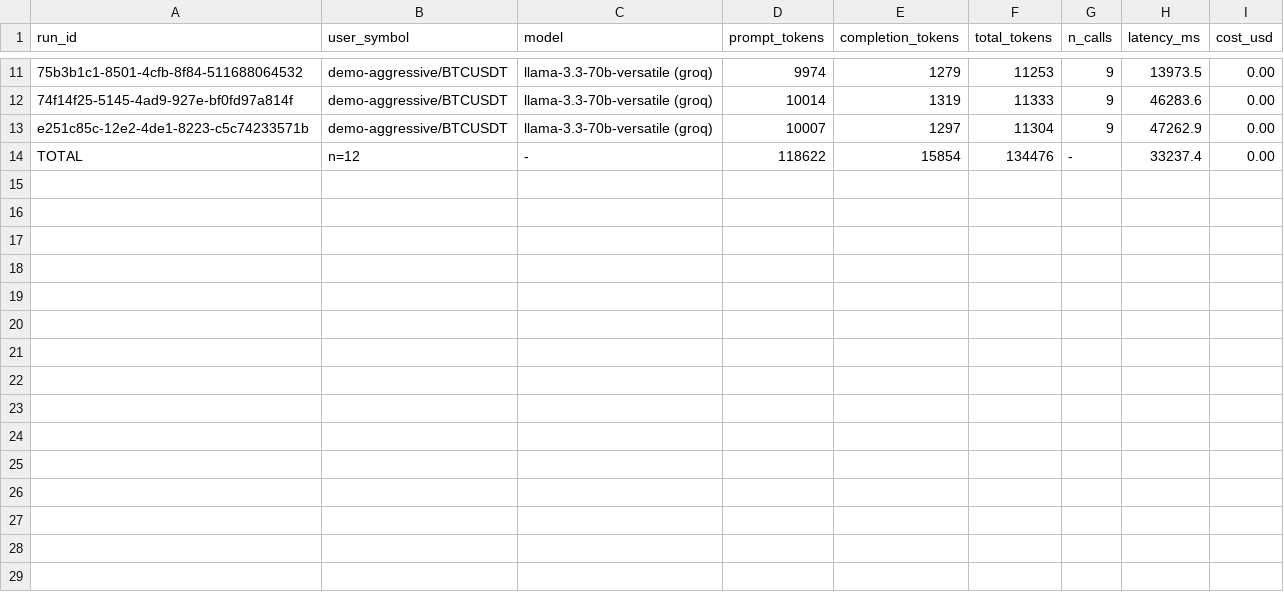
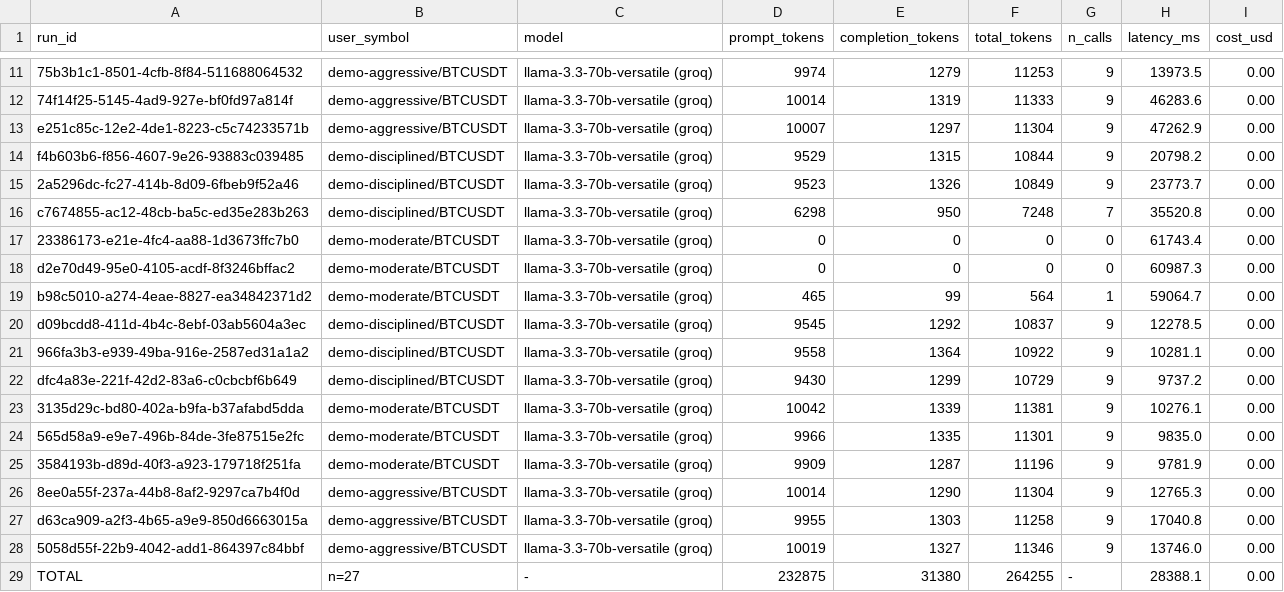
Before and after one commit to DeepanshuOP/FillScore, a CSV file: ml-service/eval/artifacts/table4_cost.csv, drawn as a sheet; only a part is shown, gaps mark what is left out; addresses are those after the commit; the diff names each change by its address in the sheet, - before the commit and + after, or states it on an @@ line.

Commit message:
Regenerate eval tables with all three corrected users

```diff
--- a/ml-service/eval/artifacts/table4_cost.csv
+++ b/ml-service/eval/artifacts/table4_cost.csv
+row 14: f4b603b6-f856-4607-9e26-93883c039485 | demo-disciplined/BTCUSDT | llama-3.3-70b-versatile (groq) | 9529 | 1315 | 10844 | 9 | 20798.2 | 0.00
+row 15: 2a5296dc-fc27-414b-8d09-6fbeb9f52a46 | demo-disciplined/BTCUSDT | llama-3.3-70b-versatile (groq) | 9523 | 1326 | 10849 | 9 | 23773.7 | 0.00
+row 16: c7674855-ac12-48cb-ba5c-ed35e283b263 | demo-disciplined/BTCUSDT | llama-3.3-70b-versatile (groq) | 6298 | 950 | 7248 | 7 | 35520.8 | 0.00
+row 17: 23386173-e21e-4fc4-aa88-1d3673ffc7b0 | demo-moderate/BTCUSDT | llama-3.3-70b-versatile (groq) | 0 | 0 | 0 | 0 | 61743.4 | 0.00
+row 18: d2e70d49-95e0-4105-acdf-8f3246bffac2 | demo-moderate/BTCUSDT | llama-3.3-70b-versatile (groq) | 0 | 0 | 0 | 0 | 60987.3 | 0.00
+row 19: b98c5010-a274-4eae-8827-ea34842371d2 | demo-moderate/BTCUSDT | llama-3.3-70b-versatile (groq) | 465 | 99 | 564 | 1 | 59064.7 | 0.00
+row 20: d09bcdd8-411d-4b4c-8ebf-03ab5604a3ec | demo-disciplined/BTCUSDT | llama-3.3-70b-versatile (groq) | 9545 | 1292 | 10837 | 9 | 12278.5 | 0.00
+row 21: 966fa3b3-e939-49ba-916e-2587ed31a1a2 | demo-disciplined/BTCUSDT | llama-3.3-70b-versatile (groq) | 9558 | 1364 | 10922 | 9 | 10281.1 | 0.00
+row 22: dfc4a83e-221f-42d2-83a6-c0cbcbf6b649 | demo-disciplined/BTCUSDT | llama-3.3-70b-versatile (groq) | 9430 | 1299 | 10729 | 9 | 9737.2 | 0.00
+row 23: 3135d29c-bd80-402a-b9fa-b37afabd5dda | demo-moderate/BTCUSDT | llama-3.3-70b-versatile (groq) | 10042 | 1339 | 11381 | 9 | 10276.1 | 0.00
+row 24: 565d58a9-e9e7-496b-84de-3fe87515e2fc | demo-moderate/BTCUSDT | llama-3.3-70b-versatile (groq) | 9966 | 1335 | 11301 | 9 | 9835.0 | 0.00
+row 25: 3584193b-d89d-40f3-a923-179718f251fa | demo-moderate/BTCUSDT | llama-3.3-70b-versatile (groq) | 9909 | 1287 | 11196 | 9 | 9781.9 | 0.00
+row 26: 8ee0a55f-237a-44b8-8af2-9297ca7b4f0d | demo-aggressive/BTCUSDT | llama-3.3-70b-versatile (groq) | 10014 | 1290 | 11304 | 9 | 12765.3 | 0.00
+row 27: d63ca909-a2f3-4b65-a9e9-850d6663015a | demo-aggressive/BTCUSDT | llama-3.3-70b-versatile (groq) | 9955 | 1303 | 11258 | 9 | 17040.8 | 0.00
+row 28: 5058d55f-22b9-4042-add1-864397c84bbf | demo-aggressive/BTCUSDT | llama-3.3-70b-versatile (groq) | 10019 | 1327 | 11346 | 9 | 13746.0 | 0.00
-B29 (user_symbol): n=12
+B29 (user_symbol): n=27
-D29 (prompt_tokens): 118622
+D29 (prompt_tokens): 232875
-E29 (completion_tokens): 15854
+E29 (completion_tokens): 31380
-F29 (total_tokens): 134476
+F29 (total_tokens): 264255
-H29 (latency_ms): 33237.4
+H29 (latency_ms): 28388.1
```
Also changed, not shown: 3 other files.
